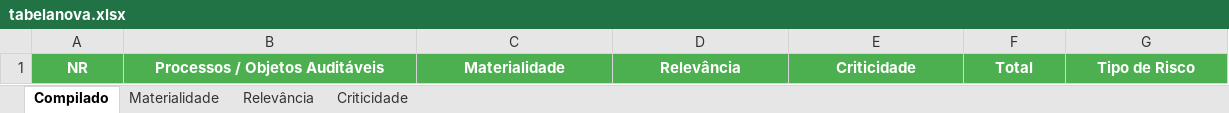
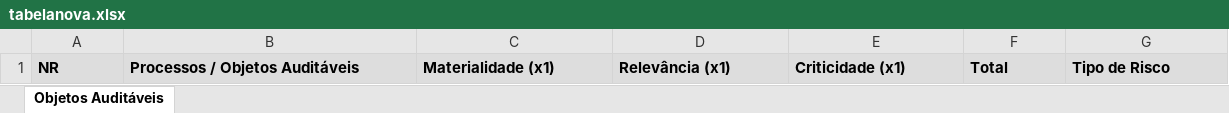
Before and after one commit to Guilhermeksc/ccimar360, an Excel workbook: tabelanova.xlsx, sheet Objetos Auditáveis, drawn as a sheet; values as stored, in another font and other column widths than the file's, no borders; the diff names each change by its address in the sheet, - before the commit and + after, or states it on an @@ line.

```diff
--- a/tabelanova.xlsx (sheet Objetos Auditáveis)
+++ b/tabelanova.xlsx (sheet Objetos Auditáveis)
-sheet tab: Compilado
+sheet tab: Objetos Auditáveis
-sheet tab: Materialidade
-sheet tab: Relevância
-sheet tab: Criticidade
@@ A1:G1 fill: #4CAF50 → #DDDDDD, text colour: #FFFFFF → black, alignment: center → left @@
-C1: Materialidade
+C1: Materialidade (x1)
-D1: Relevância
+D1: Relevância (x1)
-E1: Criticidade
+E1: Criticidade (x1)
```
Also changed, not shown: tabelanova1.xlsx, 10 other files.
